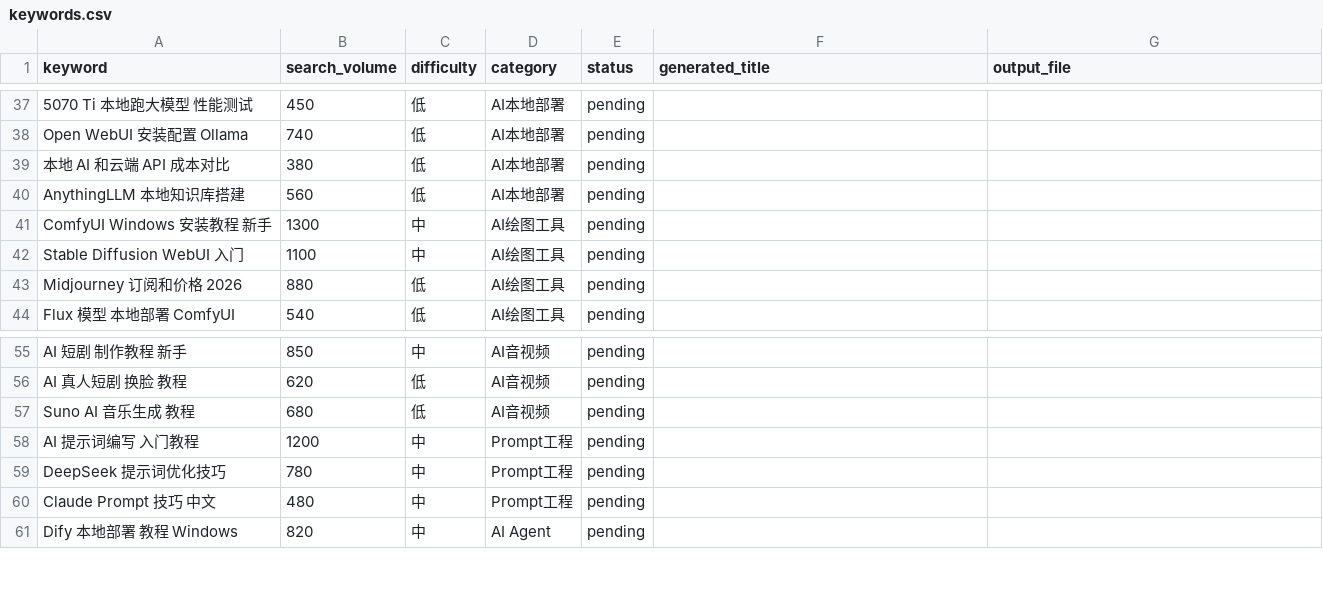
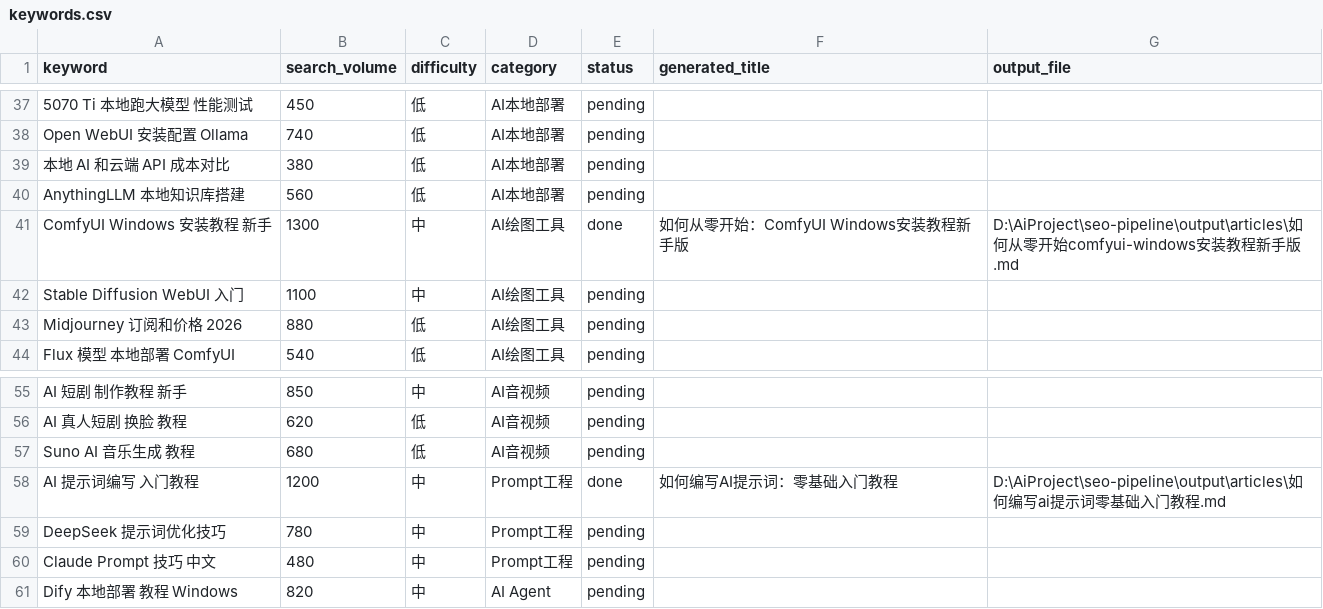
Before and after one commit to GDZL123/ai-tools, a CSV file: input/keywords.csv, drawn as a sheet; only a part is shown, gaps mark what is left out.

```diff
--- a/input/keywords.csv
+++ b/input/keywords.csv
@@ -40,3 +40,3 @@ Open WebUI 安装配置 Ollama,740,低,AI本地部署,pending,,
 AnythingLLM 本地知识库搭建,560,低,AI本地部署,pending,,
-ComfyUI Windows 安装教程 新手,1300,中,AI绘图工具,pending,,
+ComfyUI Windows 安装教程 新手,1300,中,AI绘图工具,done,如何从零开始：ComfyUI Windows安装教程新手版,D:\AiProject\seo-pipeline\output\articles\如何从零开始comfyui-windows安装教程新手版.md
 Stable Diffusion WebUI 入门,1100,中,AI绘图工具,pending,,
@@ -57,3 +57,3 @@ AI 真人短剧 换脸 教程,620,低,AI音视频,pending,,
 Suno AI 音乐生成 教程,680,低,AI音视频,pending,,
-AI 提示词编写 入门教程,1200,中,Prompt工程,pending,,
+AI 提示词编写 入门教程,1200,中,Prompt工程,done,如何编写AI提示词：零基础入门教程,D:\AiProject\seo-pipeline\output\articles\如何编写ai提示词零基础入门教程.md
 DeepSeek 提示词优化技巧,780,中,Prompt工程,pending,,
```
Also changed, not shown: 5 other files.
